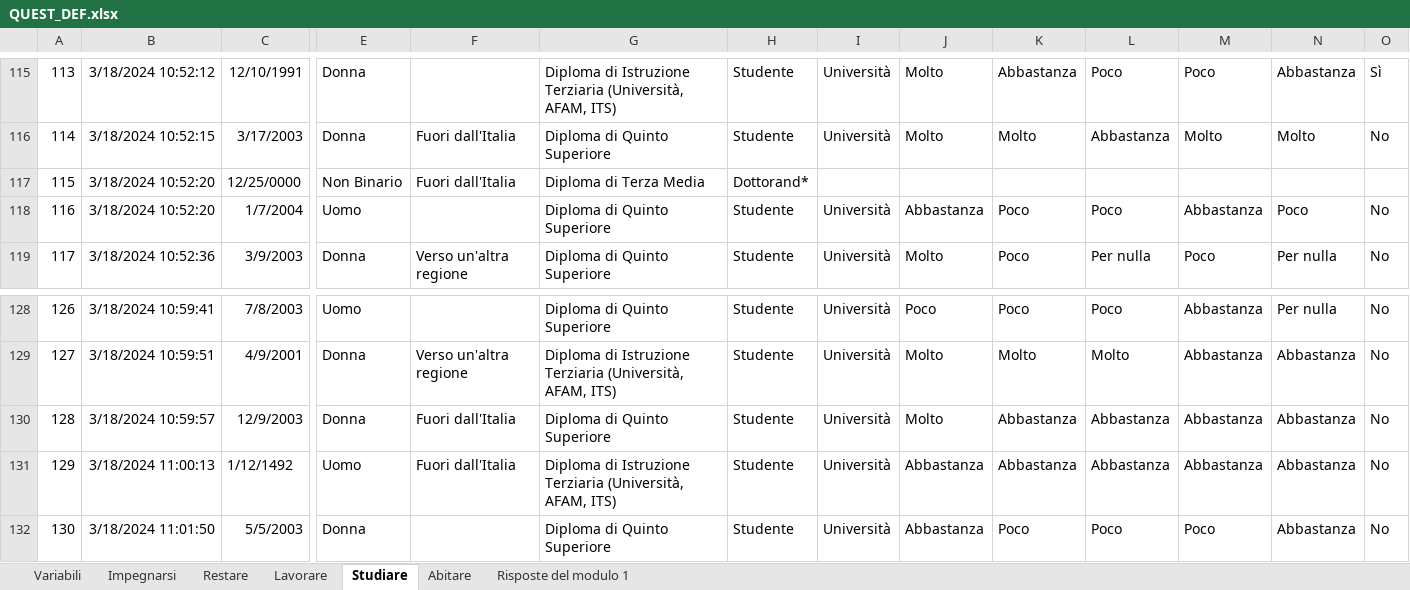
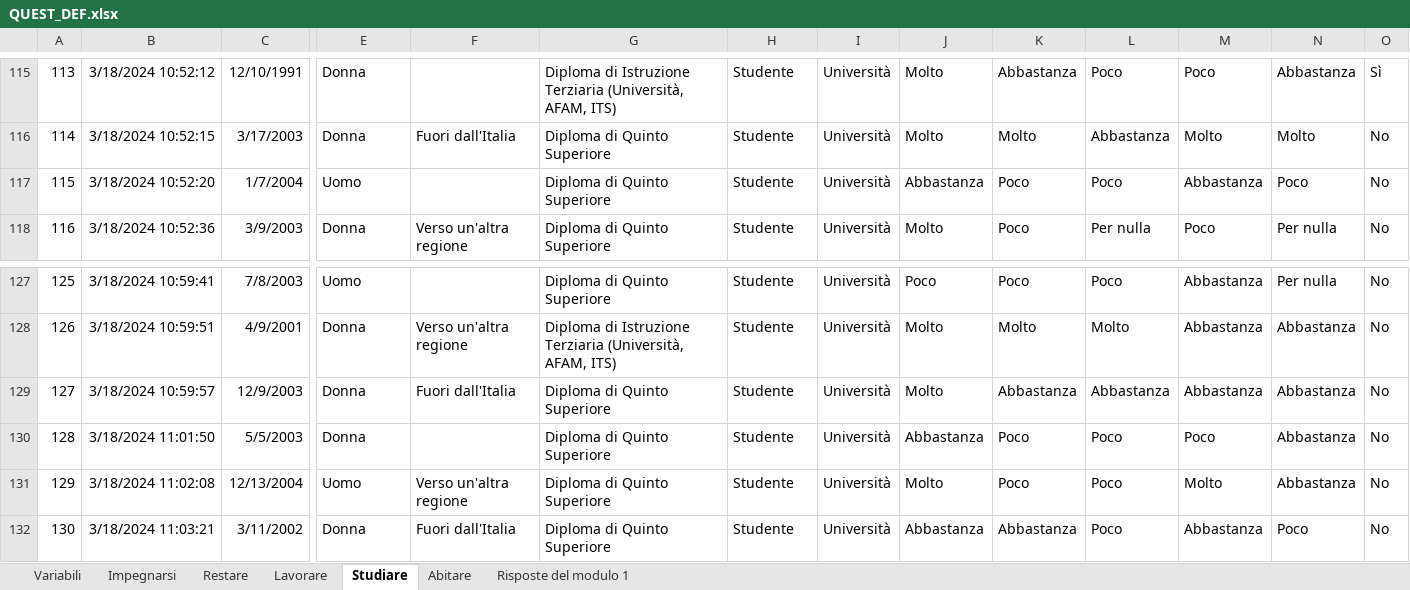
Before and after one commit to lorMatt/QUEST_23, an Excel workbook: QUEST_DEF.xlsx, sheet Studiare, drawn as a sheet; only a part is shown, gaps mark what is left out; the shorter side is filled out with more unchanged rows; values as stored, in another font and other column widths than the file's, no borders; conditional formats not drawn; removed rows and columns are numbered as before the commit, all else as after; rows hold the shown columns only; the diff names each change by its address in the sheet, - before the commit and + after, or states it on an @@ line.

```diff
--- a/QUEST_DEF.xlsx (sheet Studiare)
+++ b/QUEST_DEF.xlsx (sheet Studiare)
-row 117: 115 | 3/18/2024 10:52:20 | 12/25/0000 | Non Binario | Fuori dall'Italia | Diploma di Terza Media | Dottorand*
@@ column A renumbered from row 117 down @@
-row 131: 129 | 3/18/2024 11:00:13 | 1/12/1492 | Uomo | Fuori dall'Italia | Diploma di Istruzione Terziaria (Università, AFAM, ITS) | Studente | Università | Abbastanza | Abbastanza | Abbastanza | Abbastanza | Abbastanza | No
```
Also changed, not shown: sheet Impegnarsi, sheet Restare, sheet Lavorare, sheet Risposte del modulo 1.
